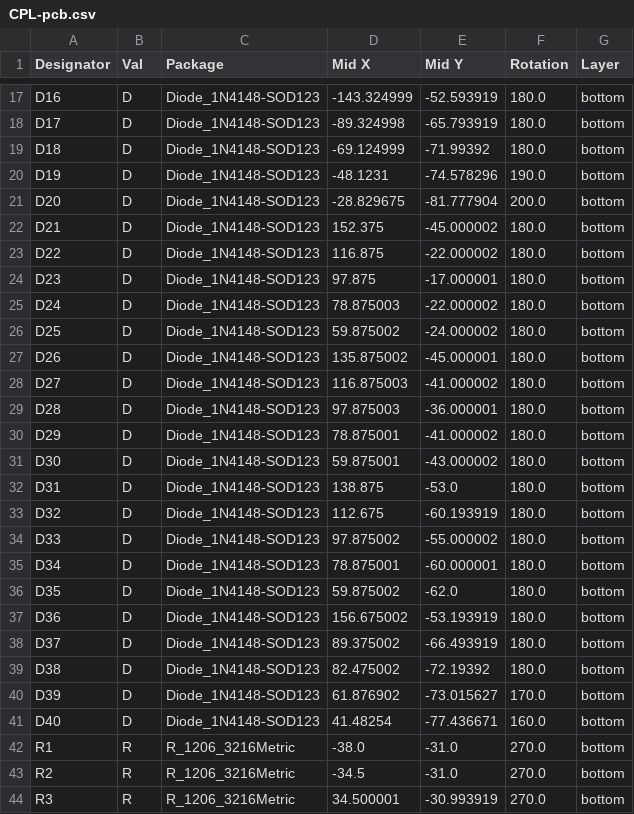
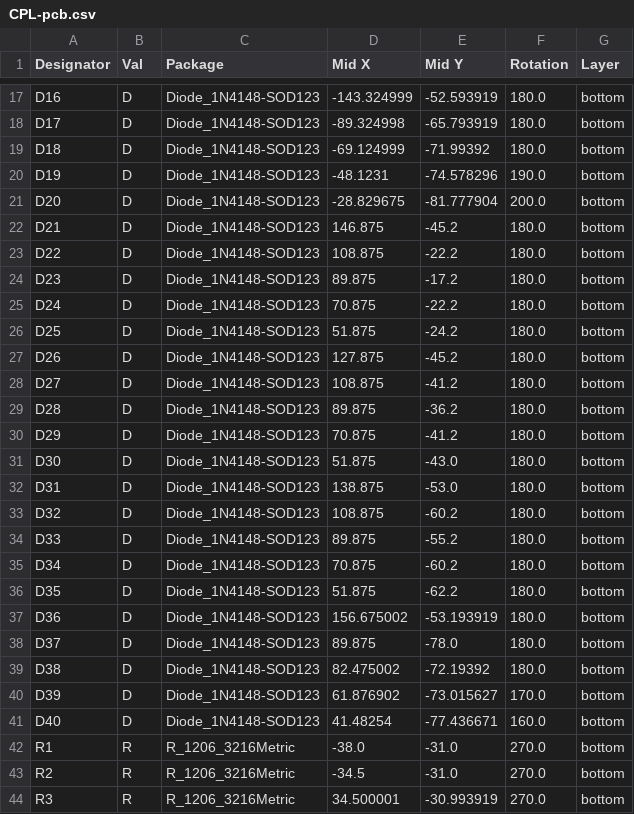
Before and after one commit to zzeneg/stront, a CSV file: gerbers/mx/CPL-pcb.csv, drawn as a sheet; only a part is shown, gaps mark what is left out; the diff covers the shown part only.

```diff
--- a/gerbers/mx/CPL-pcb.csv
+++ b/gerbers/mx/CPL-pcb.csv
@@ -21,19 +21,19 @@ D19,D,Diode_1N4148-SOD123,-48.1231,-74.578296,190.0,bottom
 D20,D,Diode_1N4148-SOD123,-28.829675,-81.777904,200.0,bottom
-D21,D,Diode_1N4148-SOD123,152.375,-45.000002,180.0,bottom
-D22,D,Diode_1N4148-SOD123,116.875,-22.000002,180.0,bottom
-D23,D,Diode_1N4148-SOD123,97.875,-17.000001,180.0,bottom
-D24,D,Diode_1N4148-SOD123,78.875003,-22.000002,180.0,bottom
-D25,D,Diode_1N4148-SOD123,59.875002,-24.000002,180.0,bottom
-D26,D,Diode_1N4148-SOD123,135.875002,-45.000001,180.0,bottom
-D27,D,Diode_1N4148-SOD123,116.875003,-41.000002,180.0,bottom
-D28,D,Diode_1N4148-SOD123,97.875003,-36.000001,180.0,bottom
-D29,D,Diode_1N4148-SOD123,78.875001,-41.000002,180.0,bottom
-D30,D,Diode_1N4148-SOD123,59.875001,-43.000002,180.0,bottom
+D21,D,Diode_1N4148-SOD123,146.875,-45.2,180.0,bottom
+D22,D,Diode_1N4148-SOD123,108.875,-22.2,180.0,bottom
+D23,D,Diode_1N4148-SOD123,89.875,-17.2,180.0,bottom
+D24,D,Diode_1N4148-SOD123,70.875,-22.2,180.0,bottom
+D25,D,Diode_1N4148-SOD123,51.875,-24.2,180.0,bottom
+D26,D,Diode_1N4148-SOD123,127.875,-45.2,180.0,bottom
+D27,D,Diode_1N4148-SOD123,108.875,-41.2,180.0,bottom
+D28,D,Diode_1N4148-SOD123,89.875,-36.2,180.0,bottom
+D29,D,Diode_1N4148-SOD123,70.875,-41.2,180.0,bottom
+D30,D,Diode_1N4148-SOD123,51.875,-43.0,180.0,bottom
 D31,D,Diode_1N4148-SOD123,138.875,-53.0,180.0,bottom
-D32,D,Diode_1N4148-SOD123,112.675,-60.193919,180.0,bottom
-D33,D,Diode_1N4148-SOD123,97.875002,-55.000002,180.0,bottom
-D34,D,Diode_1N4148-SOD123,78.875001,-60.000001,180.0,bottom
-D35,D,Diode_1N4148-SOD123,59.875002,-62.0,180.0,bottom
+D32,D,Diode_1N4148-SOD123,108.875,-60.2,180.0,bottom
+D33,D,Diode_1N4148-SOD123,89.875,-55.2,180.0,bottom
+D34,D,Diode_1N4148-SOD123,70.875,-60.2,180.0,bottom
+D35,D,Diode_1N4148-SOD123,51.875,-62.2,180.0,bottom
 D36,D,Diode_1N4148-SOD123,156.675002,-53.193919,180.0,bottom
-D37,D,Diode_1N4148-SOD123,89.375002,-66.493919,180.0,bottom
+D37,D,Diode_1N4148-SOD123,89.875,-78.0,180.0,bottom
 D38,D,Diode_1N4148-SOD123,82.475002,-72.19392,180.0,bottom
```
Also changed, not shown: 28 edited cells elsewhere in this file, 4 other files.
